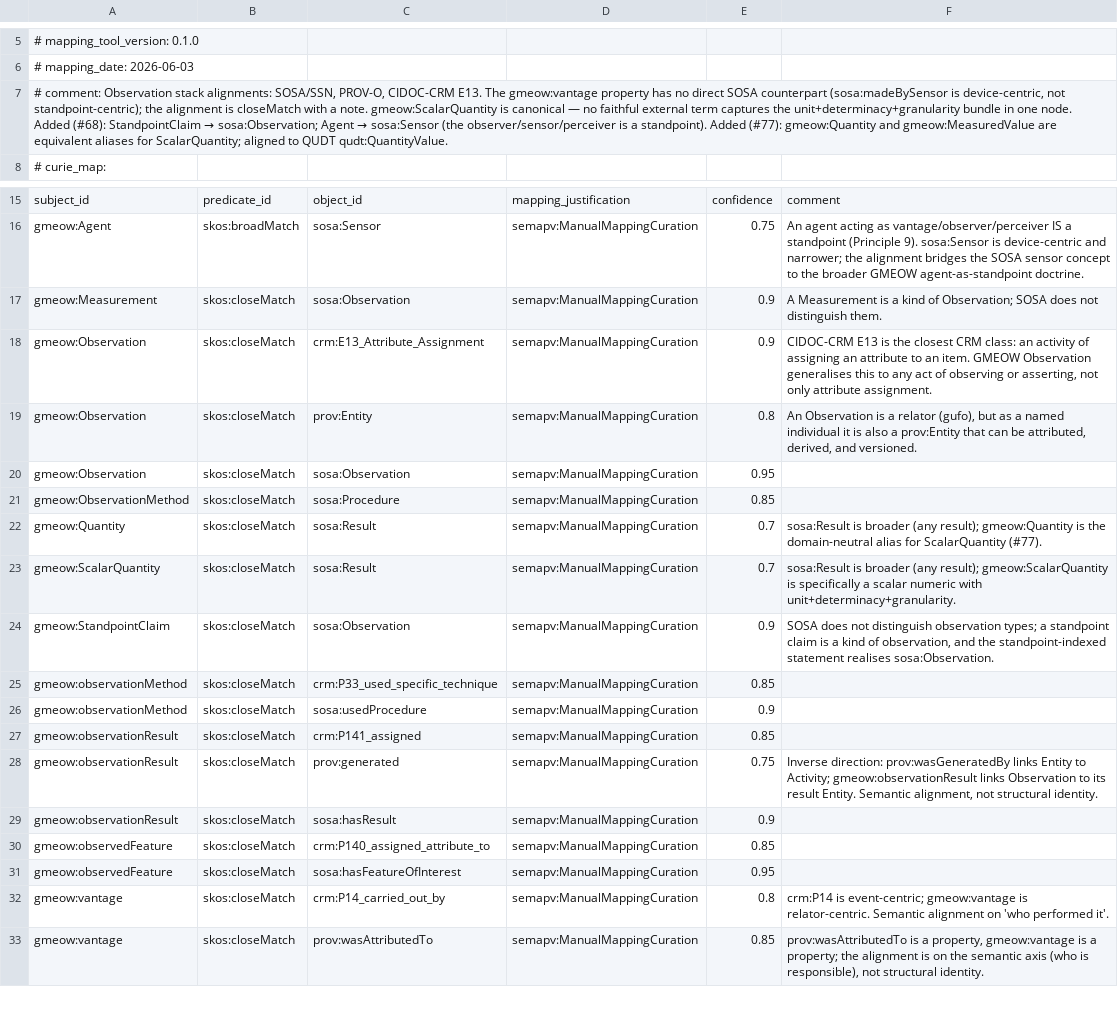
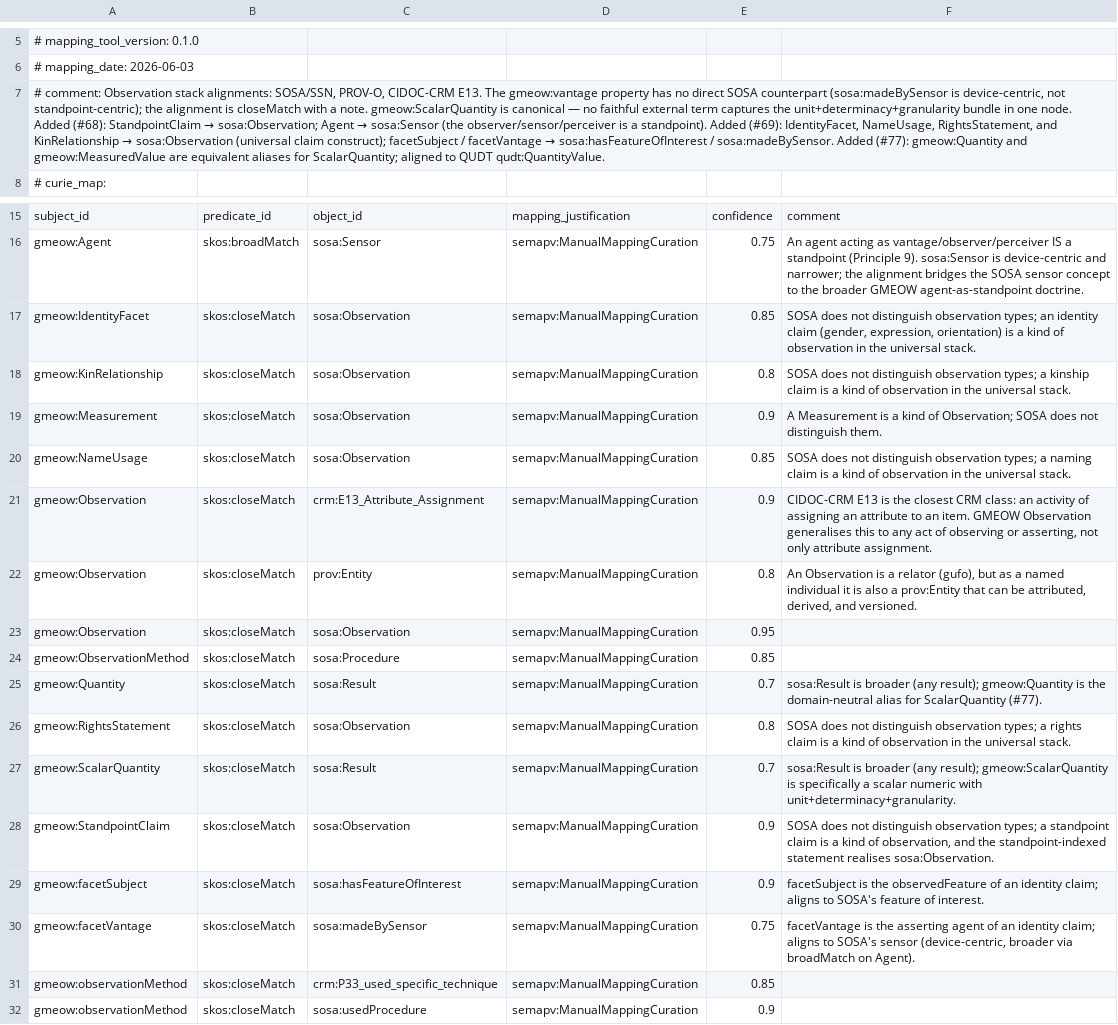
Before and after one commit to Blackcat-Informatics/gmeow-ontology, a TSV file: mappings/gmeow-observations.sssom.tsv, drawn as a sheet; only a part is shown, gaps mark what is left out; the shorter side is filled out with more unchanged rows; the diff names each change by its address in the sheet, - before the commit and + after, or states it on an @@ line.

Commit message:
[OBS-GEN] Observation as a top-level GMEOW claim construct (closes #69) (#151)
* feat(obs): Observation as universal claim construct (closes #69)

- Lifts Observation to a top-level universal claim construct in gmeow
- Makes NameUsage, IdentityFacet, RightsStatement, KinRelationship subkinds of Observation (gufo:SubKind)
- Adds property bridges: usageNamer⊑vantage, usageNamed⊑observedFeature, usageAppellation⊑observationResult, statementAbout⊑observedFeature
- Introduces facetSubject/facetVantage for identity-facet observations
- Adds ObservationType seeds: identity, naming, rights, kinship
- Updates SHACL: ObservationShape targets direct instances only; adds CoreObservationMethodShape, IdentityFacetShape, KinRelationshipShape
- Adds 6 SOSA alignments in mapping-dsl/equivalences/observations.ttl
- Updates tests for subclass inference, property bridges, and equivalence count (855)

Principles: 4 (One Canonical Source), 9 (Co-equal & Non-privileged)

* review(#69): address PR feedback on observation universal claim construct

- SHACL ObservationShape: transitive subclass exclusion (rdfs:subClassOf+)
  to catch nested subclasses (BiologicalParentChild → ParentChildRelationship
  → KinRelationship → Observation).
- IdentityFacetShape: target concrete facet classes (GenderIdentity,
  GenderExpression, SexualOrientation, RomanticOrientation) so SHACL
  validates them without OWL inference.
- KinRelationship property bridges: relationshipParent, relationshipChild,
  hasPartner → observedFeature (universal bridge layer).
- Rejected: genderValue/expressionValue/sexualOrientationValue/
  romanticOrientationValue → observationResult bridges. These value
  properties range over QualityValue (abstract individuals), which conflicts
  with observationResult's Entity (Endurant) range. Keeping the bridge
  at the facet level (facetSubject/facetVantage) is ontologically sound.
- Updated test fixtures and inline tests to include facetSubject/facetVantage
  on concrete facet instances.
- Equivalence count: 860 (854 main + 6 issue #69).

```diff
--- a/mappings/gmeow-observations.sssom.tsv
+++ b/mappings/gmeow-observations.sssom.tsv
@@ A7: …standpoint). Added (#77): gmeow:Quantity… → …standpoint). Added (#69): IdentityFacet, NameUsage, RightsStatement, and KinRelationship → sosa:Observation (universal claim construct); facetSubject / facetVantage → sosa:hasFeatureOfInterest / sosa:madeBySensor. Added (#77): gmeow:Quantity… @@
+row 17: gmeow:IdentityFacet | skos:closeMatch | sosa:Observation | semapv:ManualMappingCuration | 0.85 | SOSA does not distinguish observation types; an identity claim (gender, expression, orientation) is a kind of observation in the universal stack.
+row 18: gmeow:KinRelationship | skos:closeMatch | sosa:Observation | semapv:ManualMappingCuration | 0.8 | SOSA does not distinguish observation types; a kinship claim is a kind of observation in the universal stack.
+row 20: gmeow:NameUsage | skos:closeMatch | sosa:Observation | semapv:ManualMappingCuration | 0.85 | SOSA does not distinguish observation types; a naming claim is a kind of observation in the universal stack.
+row 26: gmeow:RightsStatement | skos:closeMatch | sosa:Observation | semapv:ManualMappingCuration | 0.8 | SOSA does not distinguish observation types; a rights claim is a kind of observation in the universal stack.
+row 29: gmeow:facetSubject | skos:closeMatch | sosa:hasFeatureOfInterest | semapv:ManualMappingCuration | 0.9 | facetSubject is the observedFeature of an identity claim; aligns to SOSA's feature of interest.
+row 30: gmeow:facetVantage | skos:closeMatch | sosa:madeBySensor | semapv:ManualMappingCuration | 0.75 | facetVantage is the asserting agent of an identity claim; aligns to SOSA's sensor (device-centric, broader via broadMatch on Agent).
```
Also changed, not shown: 14 other files.
